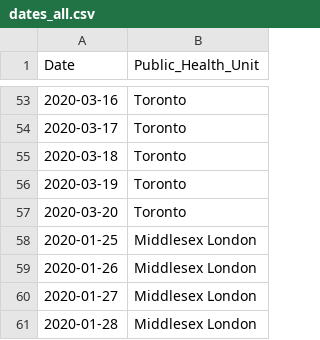
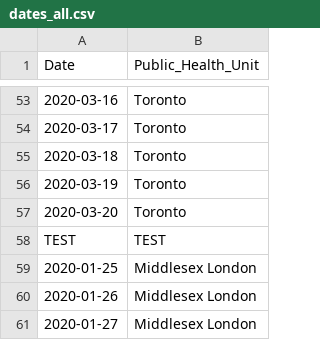
Before and after one commit to DUGroup/Ontario-COVID-19-Research, a CSV file: Data/dates_all.csv, drawn as a sheet; only a part is shown, gaps mark what is left out; the shorter side is filled out with more unchanged rows.

Commit message:
TEST

```diff
--- a/Data/dates_all.csv
+++ b/Data/dates_all.csv
@@ -57,2 +57,3 @@ Date,Public_Health_Unit
 2020-03-20,Toronto
+TEST,TEST
 2020-01-25,Middlesex London
```
